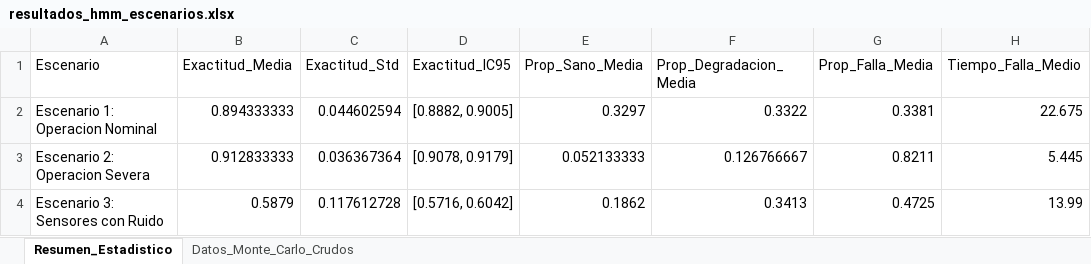
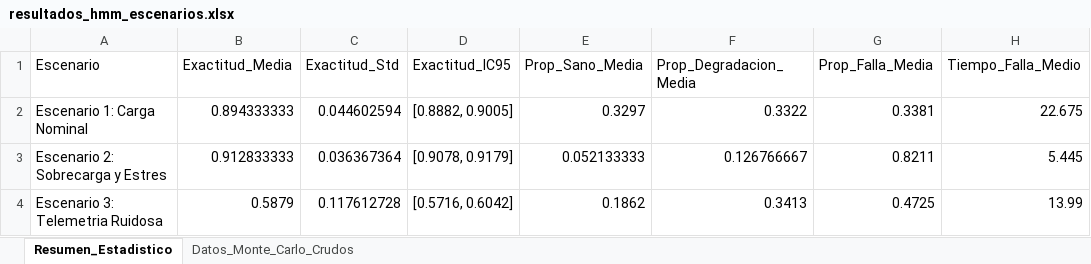
Before and after one commit to 06Camilogoez/Simulac-n, an Excel workbook: resultados_hmm_escenarios.xlsx, sheet Resumen_Estadistico, drawn as a sheet; only a part is shown; values as stored, in another font and other column widths than the file's, no borders; the diff names each change by its address in the sheet, - before the commit and + after, or states it on an @@ line.

```diff
--- a/resultados_hmm_escenarios.xlsx (sheet Resumen_Estadistico)
+++ b/resultados_hmm_escenarios.xlsx (sheet Resumen_Estadistico)
-A2 (Escenario): Escenario 1: Operacion Nominal
+A2 (Escenario): Escenario 1: Carga Nominal
-A3 (Escenario): Escenario 2: Operacion Severa
+A3 (Escenario): Escenario 2: Sobrecarga y Estres
-A4 (Escenario): Escenario 3: Sensores con Ruido
+A4 (Escenario): Escenario 3: Telemetria Ruidosa
```
Also changed, not shown: sheet Datos_Monte_Carlo_Crudos, 4 other files.
